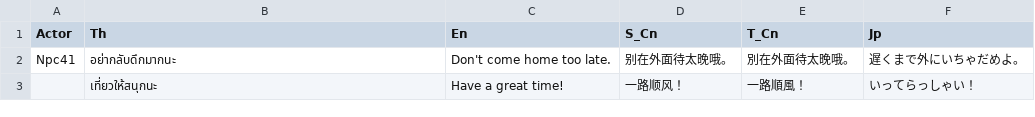
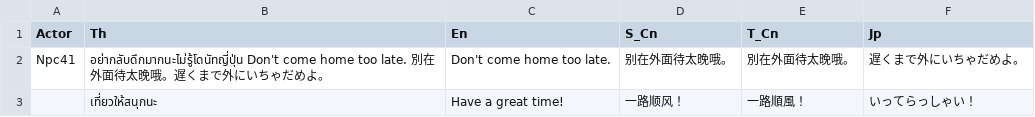
Before and after one commit to craxidile/neko-odyssey-main, a CSV file: Assets/NekoOdyssey/Scripts/Game.Unity/Routine/Routine CSV/npc41Dialogue01.csv, drawn as a sheet.

```diff
--- a/Assets/NekoOdyssey/Scripts/Game.Unity/Routine/Routine CSV/npc41Dialogue01.csv
+++ b/Assets/NekoOdyssey/Scripts/Game.Unity/Routine/Routine CSV/npc41Dialogue01.csv
@@ -1,3 +1,3 @@
 Actor,Th,En,S_Cn,T_Cn,Jp
-Npc41,อย่ากลับดึกมากนะ,Don't come home too late.,别在外面待太晚哦。,別在外面待太晚哦。,遅くまで外にいちゃだめよ。
+Npc41,อย่ากลับดึกมากนะไม่รู้โดนัทญี่ปุ่น Don't come home too late. 別在外面待太晚哦。遅くまで外にいちゃだめよ。,Don't come home too late.,别在外面待太晚哦。,別在外面待太晚哦。,遅くまで外にいちゃだめよ。
 ,เที่ยวให้สนุกนะ,Have a great time!,一路顺风！,一路順風！,いってらっしゃい！
```
Also changed, not shown: 13 other files.
